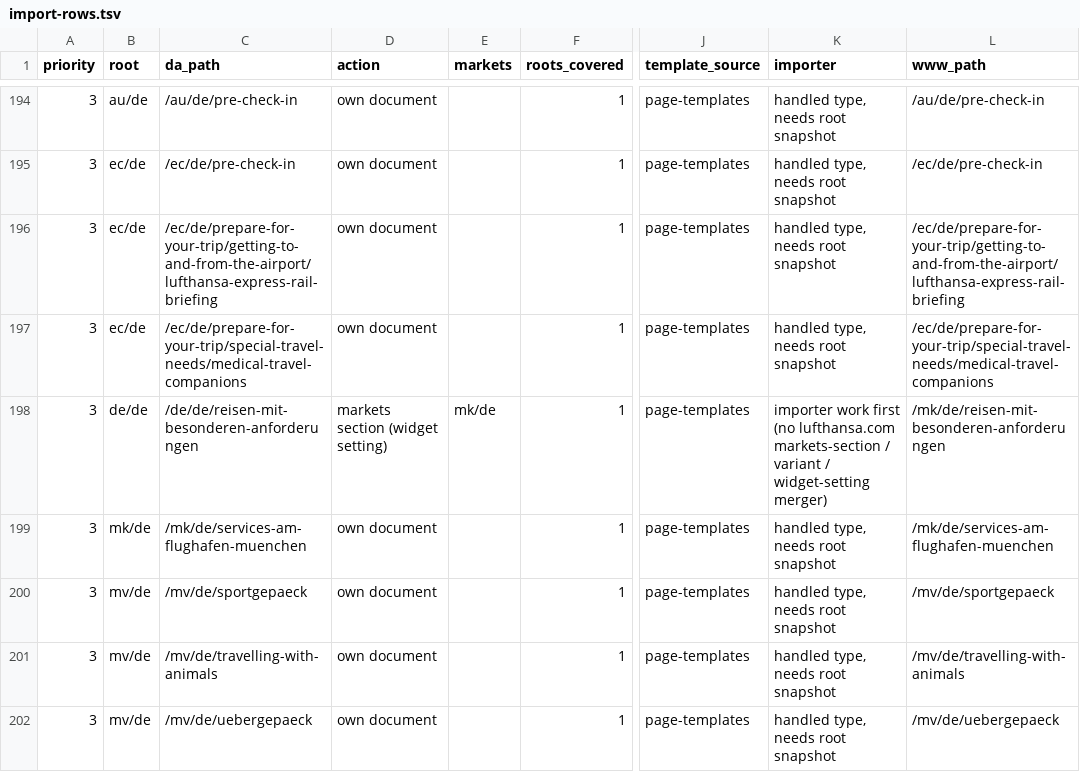
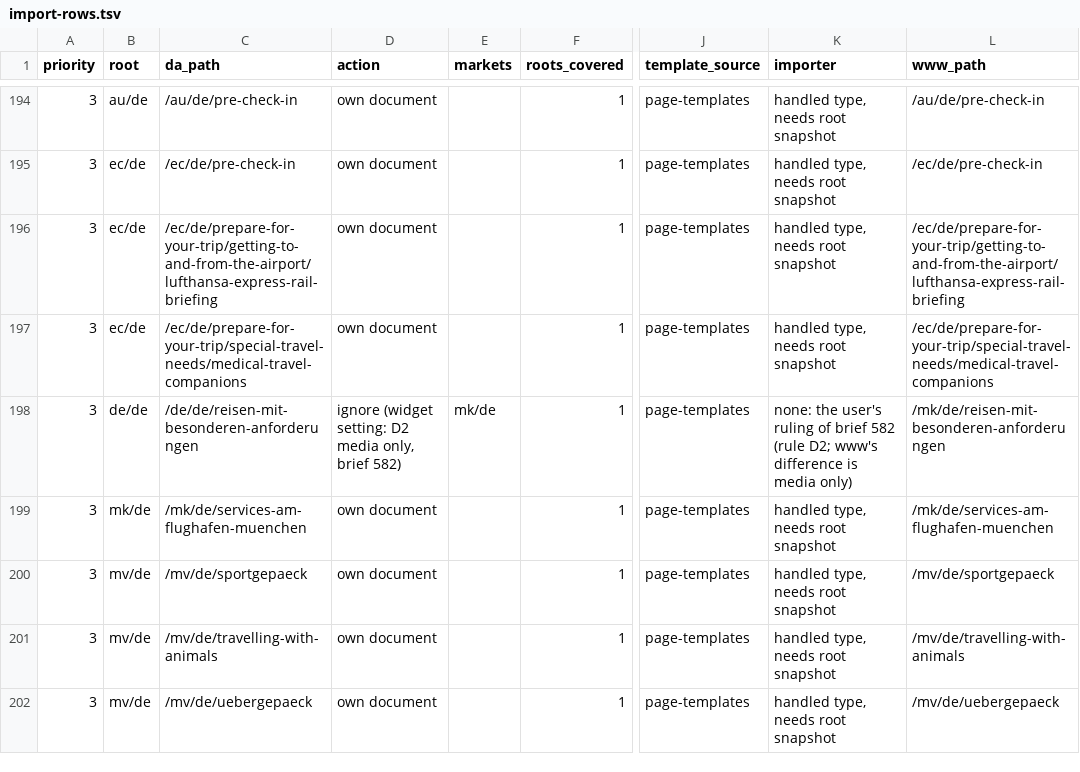
Before and after one commit to moved-permanently/lh-com, a TSV file: tools/reports/markets/lh-market-diff/import-rows.tsv, drawn as a sheet; only a part is shown, gaps mark what is left out; the diff covers the shown part only; the diff names each change by its address in the sheet, - before the commit and + after, or states it on an @@ line.

```diff
--- a/tools/reports/markets/lh-market-diff/import-rows.tsv
+++ b/tools/reports/markets/lh-market-diff/import-rows.tsv
-D198 (action): markets section (widget setting)
+D198 (action): ignore (widget setting: D2 media only, brief 582)
-K198 (importer): importer work first (no lufthansa.com markets-section / variant / widget-setting merger)
+K198 (importer): none: the user's ruling of brief 582 (rule D2; www's difference is media only)
```
Also changed, not shown: 12 edited cells elsewhere in this file, tools/reports/markets/lh-market-diff/import-rows-importer-work.tsv, 2 other files.
